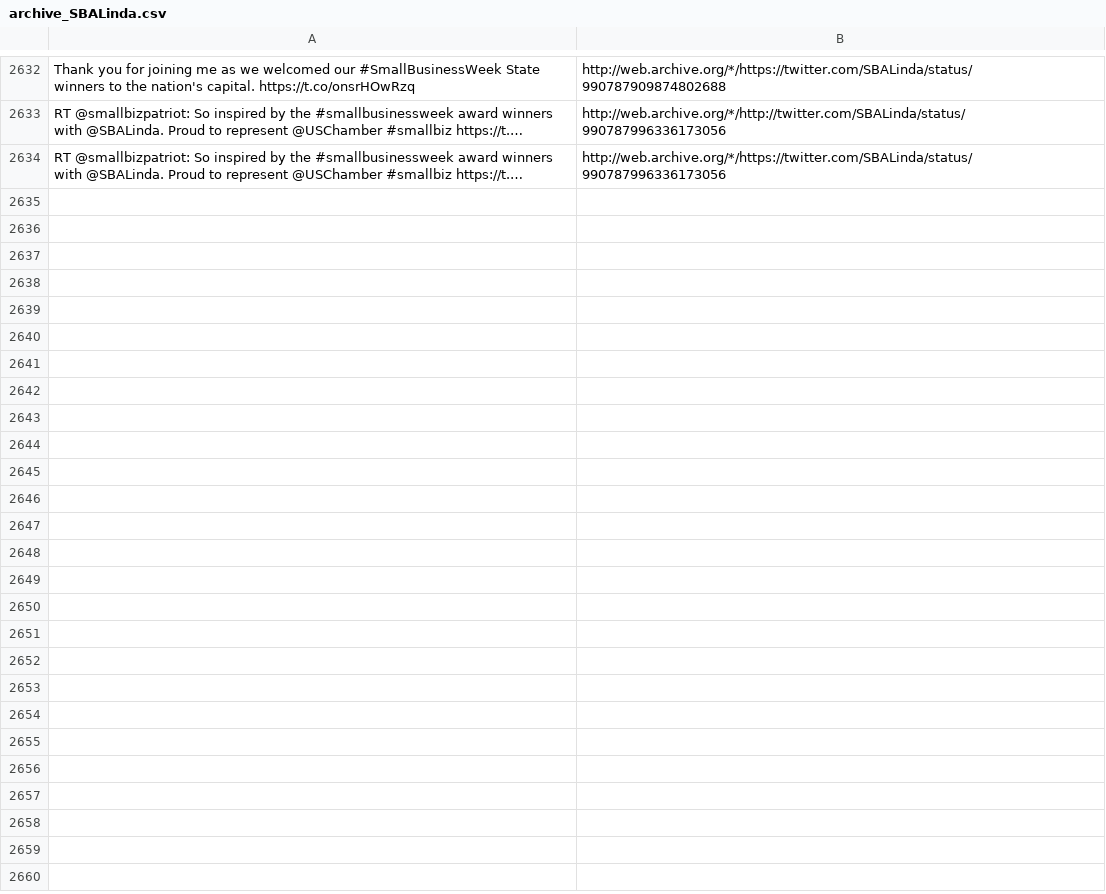
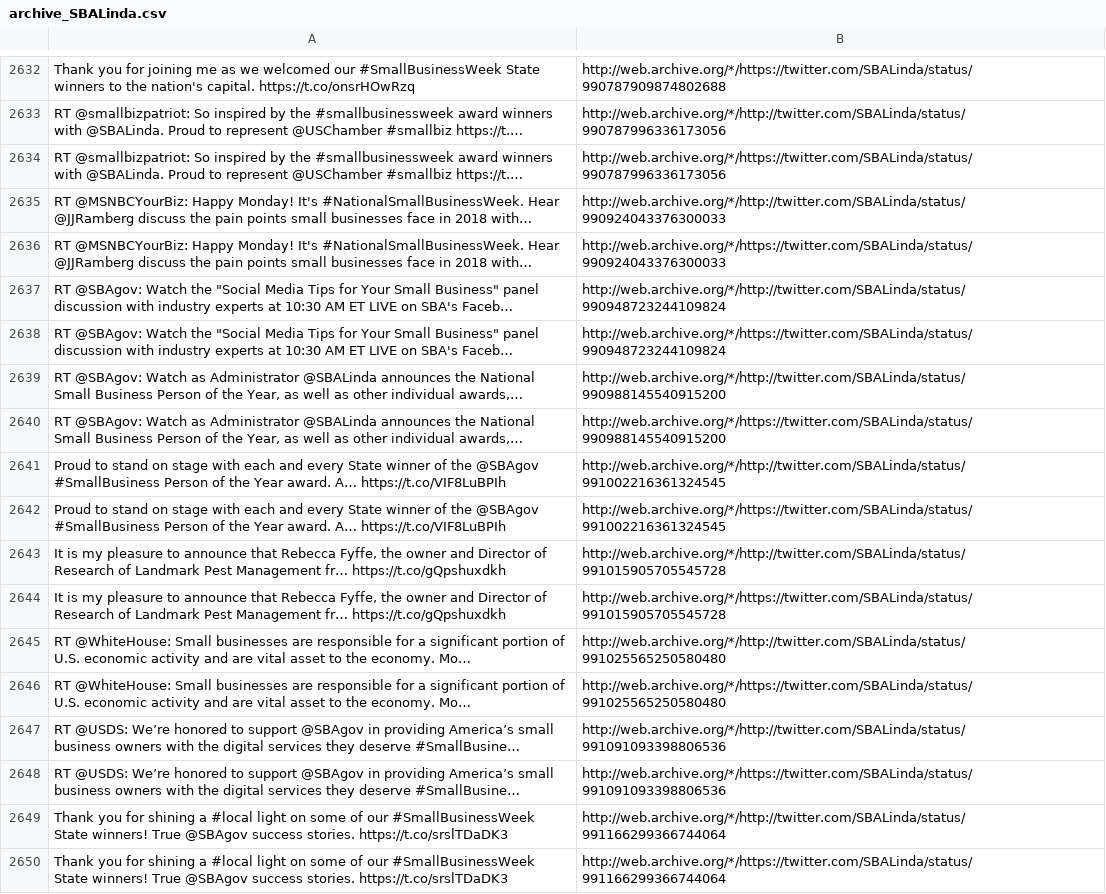
Before and after one commit to patrick-brian-mooney/archive-junta, a CSV file: data/archive_SBALinda.csv, drawn as a sheet; only a part is shown, gaps mark what is left out; the diff names each change by its address in the sheet, - before the commit and + after, or states it on an @@ line.

```diff
--- a/data/archive_SBALinda.csv
+++ b/data/archive_SBALinda.csv
+row 2635: RT @MSNBCYourBiz: Happy Monday! It's #NationalSmallBusinessWeek. Hear @JJRamberg discuss the pain points small businesses face in 2018 with… | http://web.archive.org/*/http://twitter.com/SBALinda/status/990924043376300033
+row 2636: RT @MSNBCYourBiz: Happy Monday! It's #NationalSmallBusinessWeek. Hear @JJRamberg discuss the pain points small businesses face in 2018 with… | http://web.archive.org/*/https://twitter.com/SBALinda/status/990924043376300033
+row 2637: RT @SBAgov: Watch the "Social Media Tips for Your Small Business" panel discussion with industry experts at 10:30 AM ET LIVE on SBA's Faceb… | http://web.archive.org/*/http://twitter.com/SBALinda/status/990948723244109824
+row 2638: RT @SBAgov: Watch the "Social Media Tips for Your Small Business" panel discussion with industry experts at 10:30 AM ET LIVE on SBA's Faceb… | http://web.archive.org/*/https://twitter.com/SBALinda/status/990948723244109824
+row 2639: RT @SBAgov: Watch as Administrator @SBALinda announces the National Small Business Person of the Year, as well as other individual awards,… | http://web.archive.org/*/http://twitter.com/SBALinda/status/990988145540915200
+row 2640: RT @SBAgov: Watch as Administrator @SBALinda announces the National Small Business Person of the Year, as well as other individual awards,… | http://web.archive.org/*/https://twitter.com/SBALinda/status/990988145540915200
+row 2641: Proud to stand on stage with each and every State winner of the @SBAgov #SmallBusiness Person of the Year award. A… https://t.co/VIF8LuBPIh | http://web.archive.org/*/http://twitter.com/SBALinda/status/991002216361324545
+row 2642: Proud to stand on stage with each and every State winner of the @SBAgov #SmallBusiness Person of the Year award. A… https://t.co/VIF8LuBPIh | http://web.archive.org/*/https://twitter.com/SBALinda/status/991002216361324545
+row 2643: It is my pleasure to announce that Rebecca Fyffe, the owner and Director of Research of Landmark Pest Management fr… https://t.co/gQpshuxdkh | http://web.archive.org/*/http://twitter.com/SBALinda/status/991015905705545728
+row 2644: It is my pleasure to announce that Rebecca Fyffe, the owner and Director of Research of Landmark Pest Management fr… https://t.co/gQpshuxdkh | http://web.archive.org/*/https://twitter.com/SBALinda/status/991015905705545728
+row 2645: RT @WhiteHouse: Small businesses are responsible for a significant portion of U.S. economic activity and are vital asset to the economy. Mo… | http://web.archive.org/*/http://twitter.com/SBALinda/status/991025565250580480
+row 2646: RT @WhiteHouse: Small businesses are responsible for a significant portion of U.S. economic activity and are vital asset to the economy. Mo… | http://web.archive.org/*/https://twitter.com/SBALinda/status/991025565250580480
+row 2647: RT @USDS: We’re honored to support @SBAgov in providing America’s small business owners with the digital services they deserve #SmallBusine… | http://web.archive.org/*/http://twitter.com/SBALinda/status/991091093398806536
+row 2648: RT @USDS: We’re honored to support @SBAgov in providing America’s small business owners with the digital services they deserve #SmallBusine… | http://web.archive.org/*/https://twitter.com/SBALinda/status/991091093398806536
+row 2649: Thank you for shining a #local light on some of our #SmallBusinessWeek State winners! True @SBAgov success stories. https://t.co/srslTDaDK3 | http://web.archive.org/*/http://twitter.com/SBALinda/status/991166299366744064
+row 2650: Thank you for shining a #local light on some of our #SmallBusinessWeek State winners! True @SBAgov success stories. https://t.co/srslTDaDK3 | http://web.archive.org/*/https://twitter.com/SBALinda/status/991166299366744064
```
Also changed, not shown: data/archive_BetsyDeVosED.csv, data/archive_SecNielsen.csv, 26 other files.
